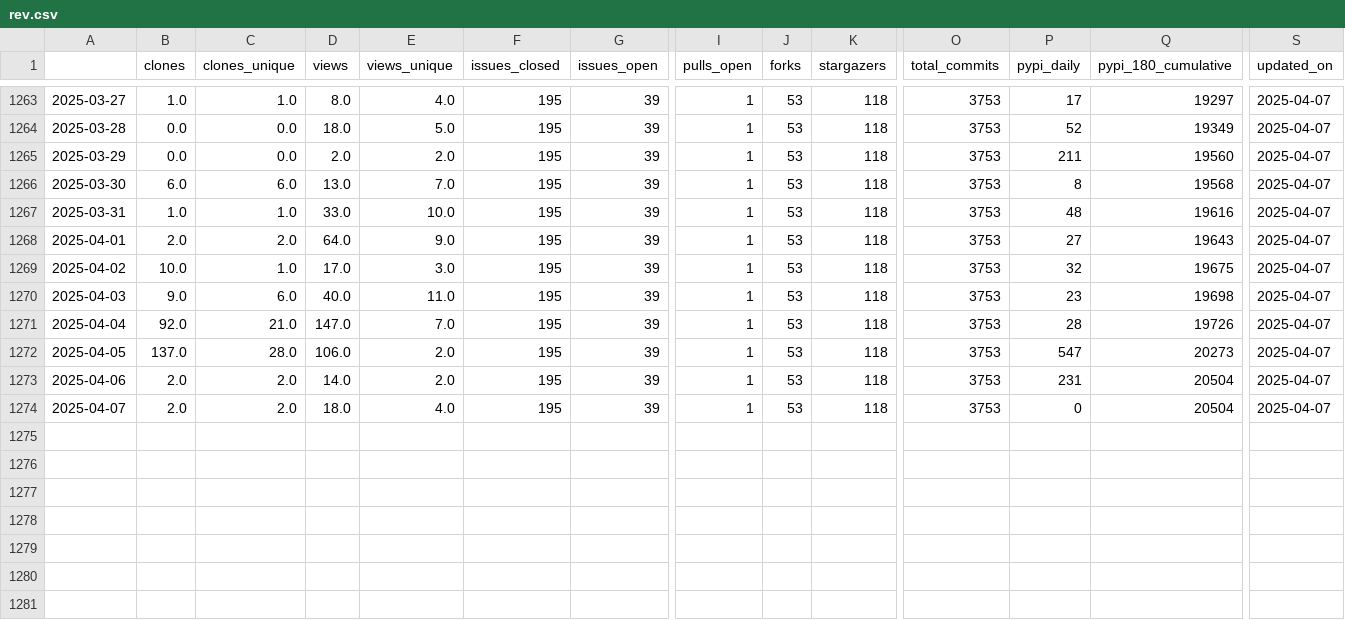
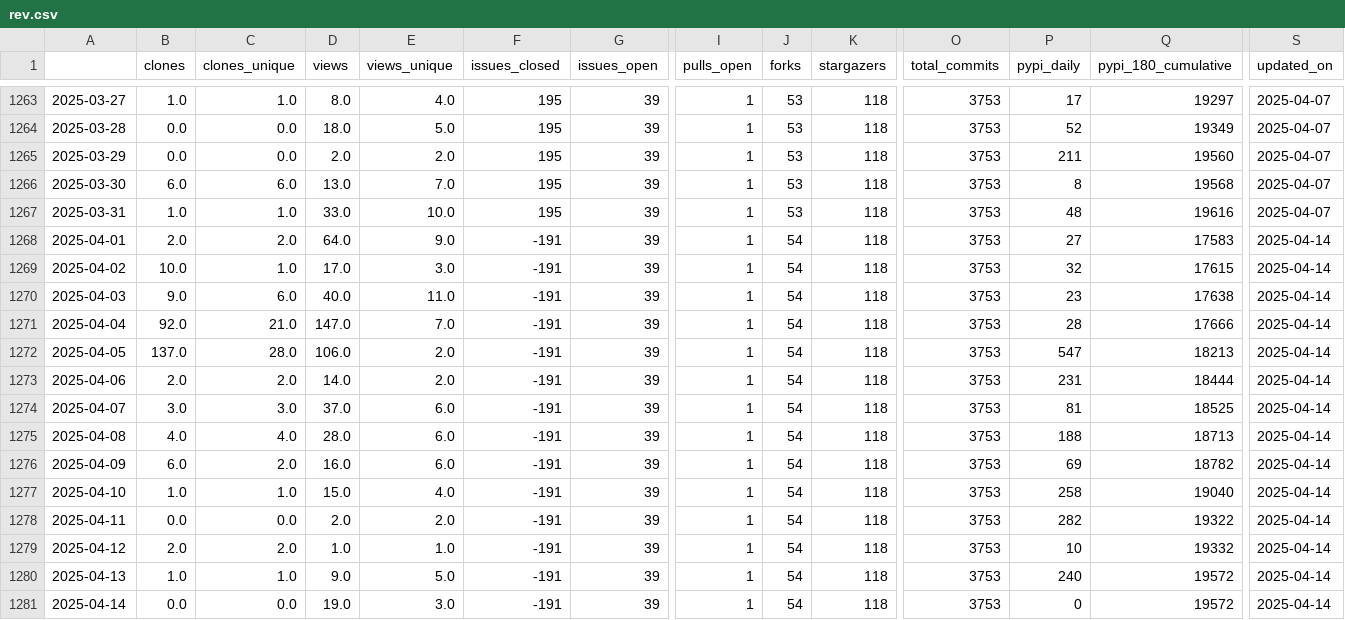
Before and after one commit to NREL/osos, a CSV file: data/rev.csv, drawn as a sheet; only a part is shown, gaps mark what is left out; rows hold the shown columns only; the diff names each change by its address in the sheet, - before the commit and + after, or states it on an @@ line.

Commit message:
update osos data and plots

```diff
--- a/data/rev.csv
+++ b/data/rev.csv
-F1268:F1274 (issues_closed): 195
+F1268:F1274 (issues_closed): -191
-J1268:J1274 (forks): 53
+J1268:J1274 (forks): 54
-Q1268 (pypi_180_cumulative): 19643
+Q1268 (pypi_180_cumulative): 17583
-S1268:S1274 (updated_on): 2025-04-07
+S1268:S1274 (updated_on): 2025-04-14
-Q1269 (pypi_180_cumulative): 19675
+Q1269 (pypi_180_cumulative): 17615
-Q1270 (pypi_180_cumulative): 19698
+Q1270 (pypi_180_cumulative): 17638
-Q1271 (pypi_180_cumulative): 19726
+Q1271 (pypi_180_cumulative): 17666
-Q1272 (pypi_180_cumulative): 20273
+Q1272 (pypi_180_cumulative): 18213
-Q1273 (pypi_180_cumulative): 20504
+Q1273 (pypi_180_cumulative): 18444
-B1274 (clones): 2.0
+B1274 (clones): 3.0
-C1274 (clones_unique): 2.0
+C1274 (clones_unique): 3.0
-D1274 (views): 18.0
+D1274 (views): 37.0
-E1274 (views_unique): 4.0
+E1274 (views_unique): 6.0
-P1274 (pypi_daily): 0
+P1274 (pypi_daily): 81
-Q1274 (pypi_180_cumulative): 20504
+Q1274 (pypi_180_cumulative): 18525
+row 1275: 2025-04-08 | 4.0 | 4.0 | 28.0 | 6.0 | -191 | 39 | 1 | 54 | 118 | 3753 | 188 | 18713 | 2025-04-14
+row 1276: 2025-04-09 | 6.0 | 2.0 | 16.0 | 6.0 | -191 | 39 | 1 | 54 | 118 | 3753 | 69 | 18782 | 2025-04-14
+row 1277: 2025-04-10 | 1.0 | 1.0 | 15.0 | 4.0 | -191 | 39 | 1 | 54 | 118 | 3753 | 258 | 19040 | 2025-04-14
+row 1278: 2025-04-11 | 0.0 | 0.0 | 2.0 | 2.0 | -191 | 39 | 1 | 54 | 118 | 3753 | 282 | 19322 | 2025-04-14
+row 1279: 2025-04-12 | 2.0 | 2.0 | 1.0 | 1.0 | -191 | 39 | 1 | 54 | 118 | 3753 | 10 | 19332 | 2025-04-14
+row 1280: 2025-04-13 | 1.0 | 1.0 | 9.0 | 5.0 | -191 | 39 | 1 | 54 | 118 | 3753 | 240 | 19572 | 2025-04-14
+row 1281: 2025-04-14 | 0.0 | 0.0 | 19.0 | 3.0 | -191 | 39 | 1 | 54 | 118 | 3753 | 0 | 19572 | 2025-04-14
```
Also changed, not shown: data/floris.csv, data/phygnn.csv, 20 other files.
